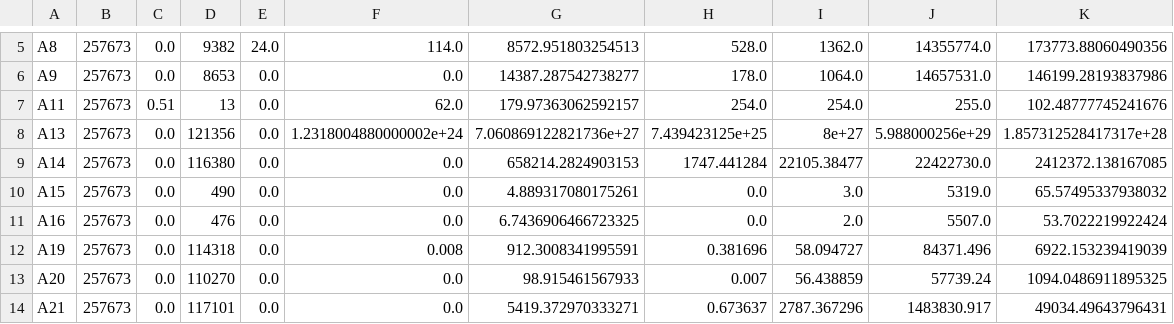
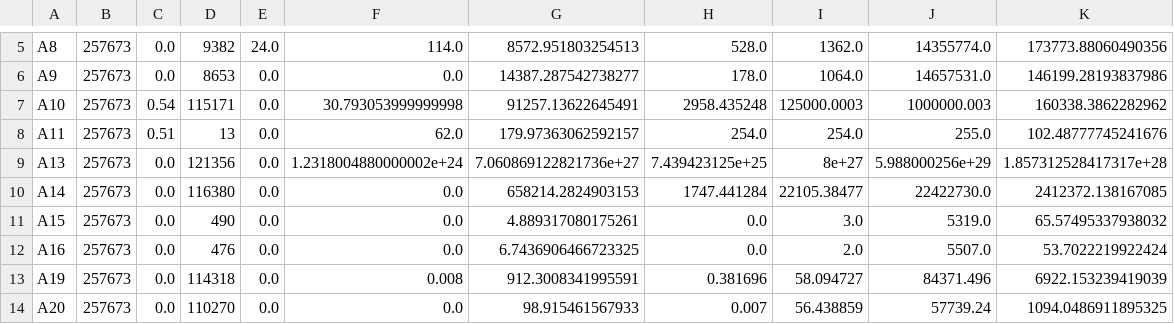
Before and after one commit to Gabriella-Scott/ML_Assignments, a CSV file: Assignment1/continuous_dqr.csv, drawn as a sheet; only a part is shown, gaps mark what is left out; the shorter side is filled out with more unchanged rows.

```diff
--- a/Assignment1/continuous_dqr.csv
+++ b/Assignment1/continuous_dqr.csv
@@ -6,2 +6,3 @@ A8,257673,0.0,9382,24.0,114.0,8572.951803254513,528.0,1362.0,14355774.0,173773.8
 A9,257673,0.0,8653,0.0,0.0,14387.287542738277,178.0,1064.0,14657531.0,146199.28193837986
+A10,257673,0.54,115171,0.0,30.793053999999998,91257.13622645491,2958.435248,125000.0003,1000000.003,160338.3862282962
 A11,257673,0.51,13,0.0,62.0,179.97363062592157,254.0,254.0,255.0,102.48777745241676
```
Also changed, not shown: Assignment1/categorical_dqr.csv, 4 other files.
